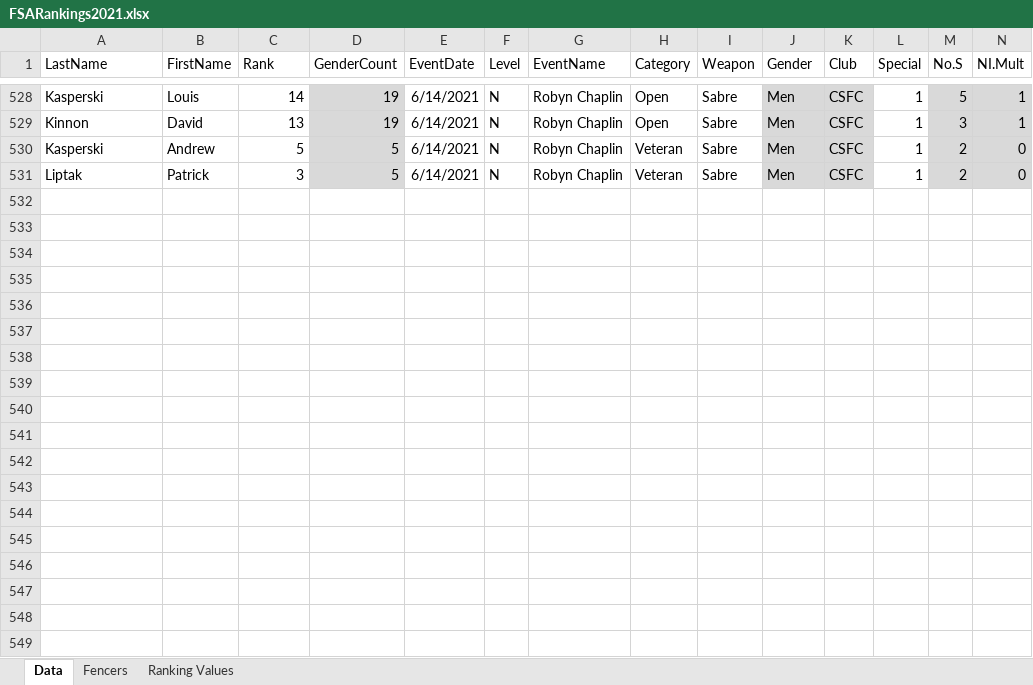
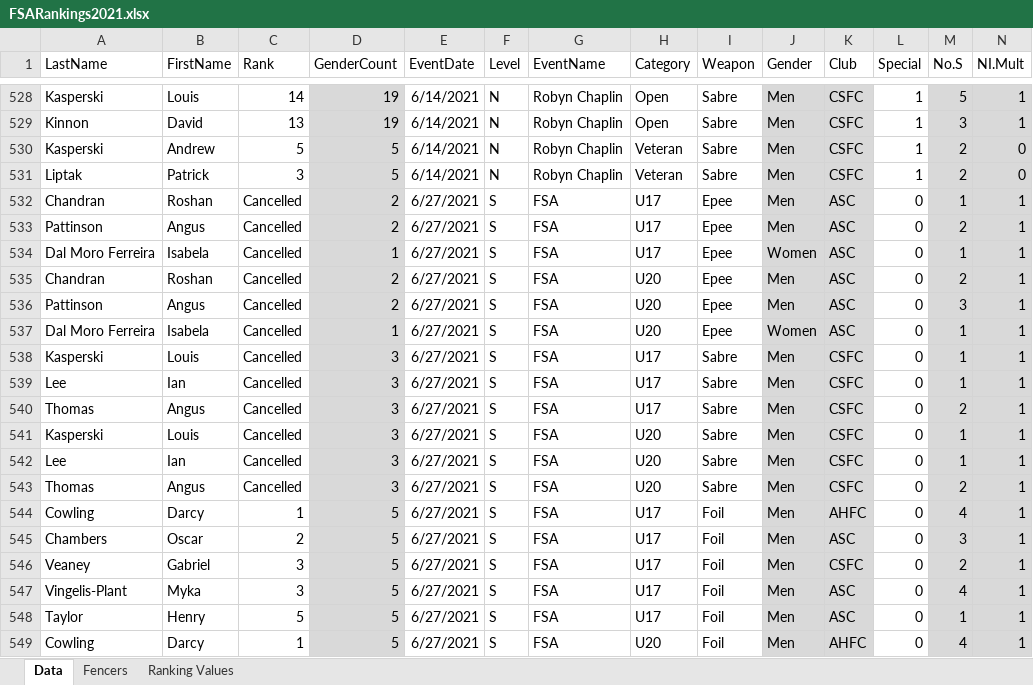
Before and after one commit to stuartmarshall87/FencingSAResults2, an Excel workbook: 2021/FSARankings2021.xlsx, sheet Data, drawn as a sheet; only a part is shown, gaps mark what is left out; values as stored, in another font and other column widths than the file's, no borders; table styles not drawn; rows hold the shown columns only; the diff covers the shown part only; the diff names each change by its address in the sheet, - before the commit and + after, or states it on an @@ line.

```diff
--- a/2021/FSARankings2021.xlsx (sheet Data)
+++ b/2021/FSARankings2021.xlsx (sheet Data)
+row 532: Chandran | Roshan | Cancelled | 2 | 6/27/2021 | S | FSA | U17 | Epee | Men | ASC | 0 | 1 | 1
+row 533: Pattinson | Angus | Cancelled | 2 | 6/27/2021 | S | FSA | U17 | Epee | Men | ASC | 0 | 2 | 1
+row 534: Dal Moro Ferreira | Isabela | Cancelled | 1 | 6/27/2021 | S | FSA | U17 | Epee | Women | ASC | 0 | 1 | 1
+row 535: Chandran | Roshan | Cancelled | 2 | 6/27/2021 | S | FSA | U20 | Epee | Men | ASC | 0 | 2 | 1
+row 536: Pattinson | Angus | Cancelled | 2 | 6/27/2021 | S | FSA | U20 | Epee | Men | ASC | 0 | 3 | 1
+row 537: Dal Moro Ferreira | Isabela | Cancelled | 1 | 6/27/2021 | S | FSA | U20 | Epee | Women | ASC | 0 | 1 | 1
+row 538: Kasperski | Louis | Cancelled | 3 | 6/27/2021 | S | FSA | U17 | Sabre | Men | CSFC | 0 | 1 | 1
+row 539: Lee | Ian | Cancelled | 3 | 6/27/2021 | S | FSA | U17 | Sabre | Men | CSFC | 0 | 1 | 1
+row 540: Thomas | Angus | Cancelled | 3 | 6/27/2021 | S | FSA | U17 | Sabre | Men | CSFC | 0 | 2 | 1
+row 541: Kasperski | Louis | Cancelled | 3 | 6/27/2021 | S | FSA | U20 | Sabre | Men | CSFC | 0 | 1 | 1
+row 542: Lee | Ian | Cancelled | 3 | 6/27/2021 | S | FSA | U20 | Sabre | Men | CSFC | 0 | 1 | 1
+row 543: Thomas | Angus | Cancelled | 3 | 6/27/2021 | S | FSA | U20 | Sabre | Men | CSFC | 0 | 2 | 1
+row 544: Cowling | Darcy | 1 | 5 | 6/27/2021 | S | FSA | U17 | Foil | Men | AHFC | 0 | 4 | 1
+row 545: Chambers | Oscar | 2 | 5 | 6/27/2021 | S | FSA | U17 | Foil | Men | ASC | 0 | 3 | 1
+row 546: Veaney | Gabriel | 3 | 5 | 6/27/2021 | S | FSA | U17 | Foil | Men | CSFC | 0 | 2 | 1
+row 547: Vingelis-Plant | Myka | 3 | 5 | 6/27/2021 | S | FSA | U17 | Foil | Men | ASC | 0 | 4 | 1
+row 548: Taylor | Henry | 5 | 5 | 6/27/2021 | S | FSA | U17 | Foil | Men | ASC | 0 | 1 | 1
+row 549: Cowling | Darcy | 1 | 5 | 6/27/2021 | S | FSA | U20 | Foil | Men | AHFC | 0 | 4 | 1
```
Also changed, not shown: 30 added rows and 61 edited cells elsewhere in this sheet, sheet Fencers, formulas that keep their value, 2021/2021FSAdates.xlsx, 12 other files.
